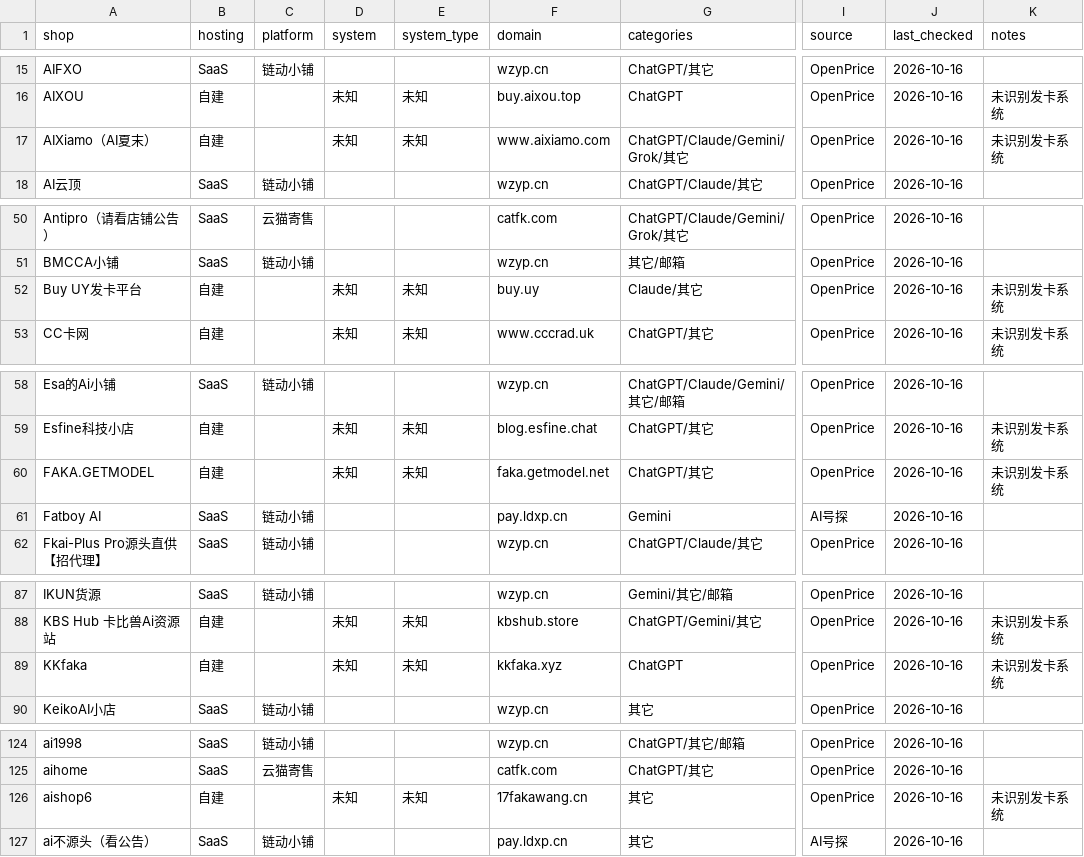
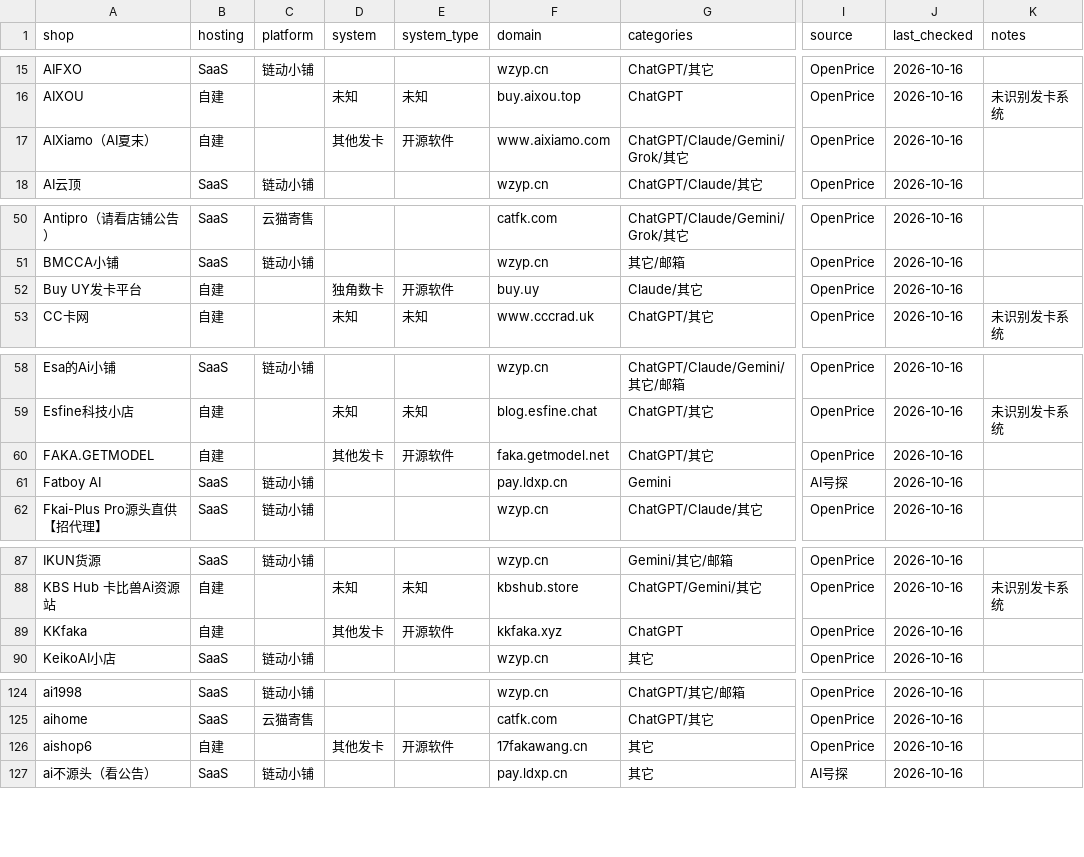
Before and after one commit to ruruamour/ai-relay-atlas, a CSV file: data/shops/shops.csv, drawn as a sheet; only a part is shown, gaps mark what is left out; the diff names each change by its address in the sheet, - before the commit and + after, or states it on an @@ line.

Commit message:
data: 浏览器探明 buy.uy=独角数卡 及 4 家其他发卡

```diff
--- a/data/shops/shops.csv
+++ b/data/shops/shops.csv
-D17 (system): 未知
+D17 (system): 其他发卡
-E17 (system_type): 未知
+E17 (system_type): 开源软件
-K17 (notes): 未识别发卡系统
+K17 (notes): (empty)
-D52 (system): 未知
+D52 (system): 独角数卡
-E52 (system_type): 未知
+E52 (system_type): 开源软件
-K52 (notes): 未识别发卡系统
+K52 (notes): (empty)
-D60 (system): 未知
+D60 (system): 其他发卡
-E60 (system_type): 未知
+E60 (system_type): 开源软件
-K60 (notes): 未识别发卡系统
+K60 (notes): (empty)
-D89 (system): 未知
+D89 (system): 其他发卡
-E89 (system_type): 未知
+E89 (system_type): 开源软件
-K89 (notes): 未识别发卡系统
+K89 (notes): (empty)
-D126 (system): 未知
+D126 (system): 其他发卡
-E126 (system_type): 未知
+E126 (system_type): 开源软件
-K126 (notes): 未识别发卡系统
+K126 (notes): (empty)
```
Also changed, not shown: 3 other files.
